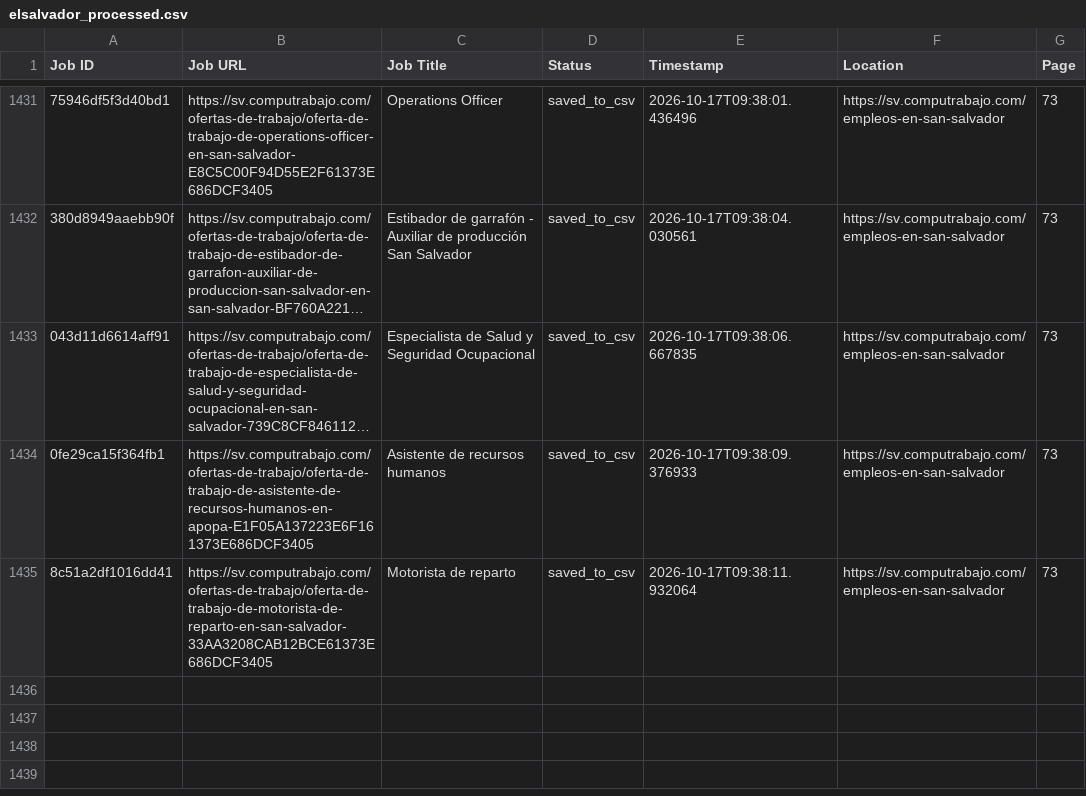
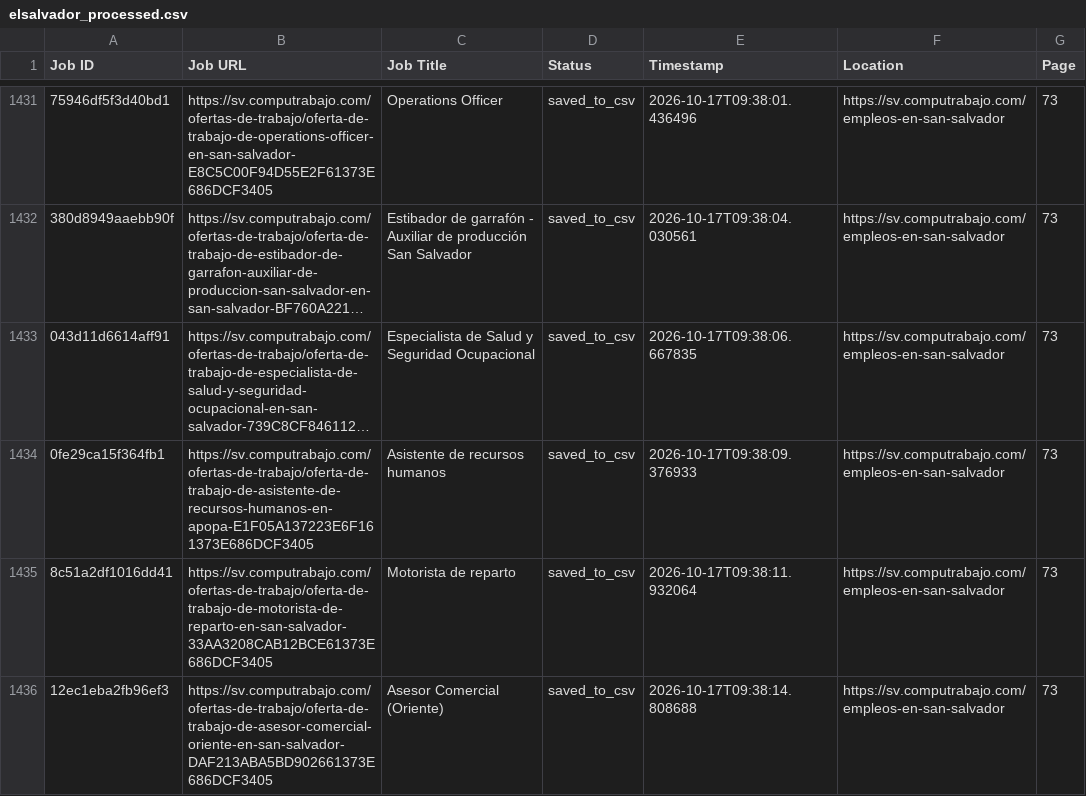
Before and after one commit to liliankason/computrabajo_elsalvador_scraper, a CSV file: elsalvador_processed.csv, drawn as a sheet; only a part is shown, gaps mark what is left out; long unchanged cells end in …; the diff names each change by its address in the sheet, - before the commit and + after, or states it on an @@ line.

```diff
--- a/elsalvador_processed.csv
+++ b/elsalvador_processed.csv
+row 1436: 12ec1eba2fb96ef3 | https://sv.computrabajo.com/ofertas-de-trabajo/oferta-de-trabajo-de-asesor-comercial-oriente-en-san-salvador-DAF213ABA5BD902661373E686DCF3405 | Asesor Comercial (Oriente) | saved_to_csv | 2026-10-17T09:38:14.808688 | https://sv.computrabajo.com/empleos-en-san-salvador | 73
```
Also changed, not shown: 2 other files.
